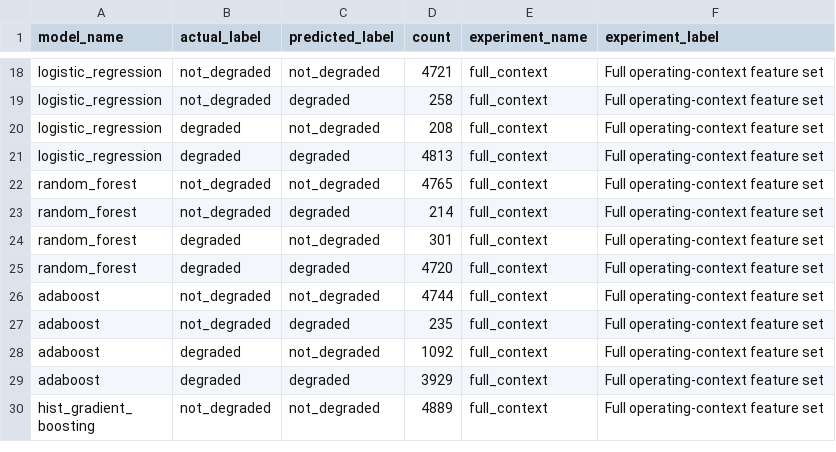
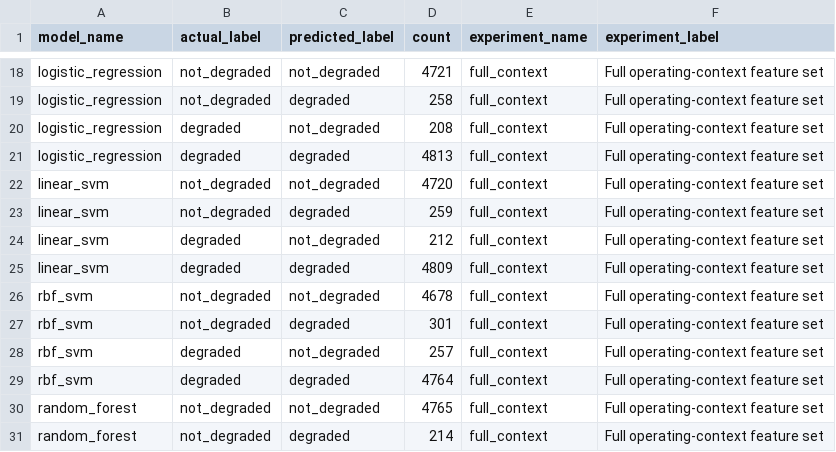
Before and after one commit to codingmoose-dev/warehoused-network-degradation-mining, a CSV file: results/supervised/confusion_matrices.csv, drawn as a sheet; only a part is shown, gaps mark what is left out; the shorter side is filled out with more unchanged rows.

```diff
--- a/results/supervised/confusion_matrices.csv
+++ b/results/supervised/confusion_matrices.csv
@@ -21,2 +21,10 @@ logistic_regression,degraded,not_degraded,208,full_context,Full operating-contex
 logistic_regression,degraded,degraded,4813,full_context,Full operating-context feature set
+linear_svm,not_degraded,not_degraded,4720,full_context,Full operating-context feature set
+linear_svm,not_degraded,degraded,259,full_context,Full operating-context feature set
+linear_svm,degraded,not_degraded,212,full_context,Full operating-context feature set
+linear_svm,degraded,degraded,4809,full_context,Full operating-context feature set
+rbf_svm,not_degraded,not_degraded,4678,full_context,Full operating-context feature set
+rbf_svm,not_degraded,degraded,301,full_context,Full operating-context feature set
+rbf_svm,degraded,not_degraded,257,full_context,Full operating-context feature set
+rbf_svm,degraded,degraded,4764,full_context,Full operating-context feature set
 random_forest,not_degraded,not_degraded,4765,full_context,Full operating-context feature set
```
Also changed, not shown: results/supervised/feature_importance.csv, results/supervised/ranked_model_performance_table.csv, 17 other files.
